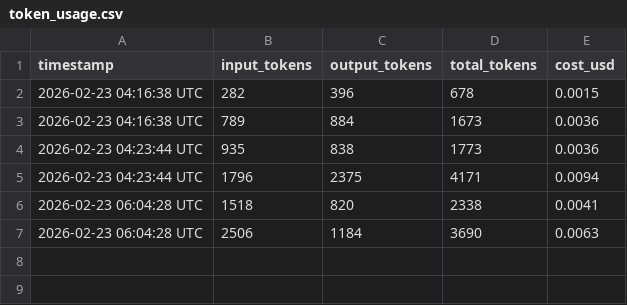
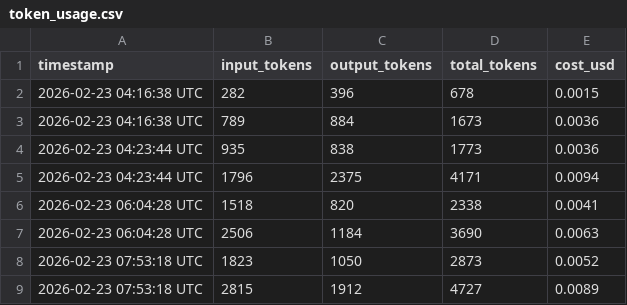
Before and after one commit to picasso250/fuyou-glm, a CSV file: log/token_usage.csv, drawn as a sheet.

```diff
--- a/log/token_usage.csv
+++ b/log/token_usage.csv
@@ -7 +7,3 @@ timestamp,input_tokens,output_tokens,total_tokens,cost_usd
 2026-02-23 06:04:28 UTC,2506,1184,3690,0.0063
+2026-02-23 07:53:18 UTC,1823,1050,2873,0.0052
+2026-02-23 07:53:18 UTC,2815,1912,4727,0.0089
```
Also changed, not shown: 6 other files.
